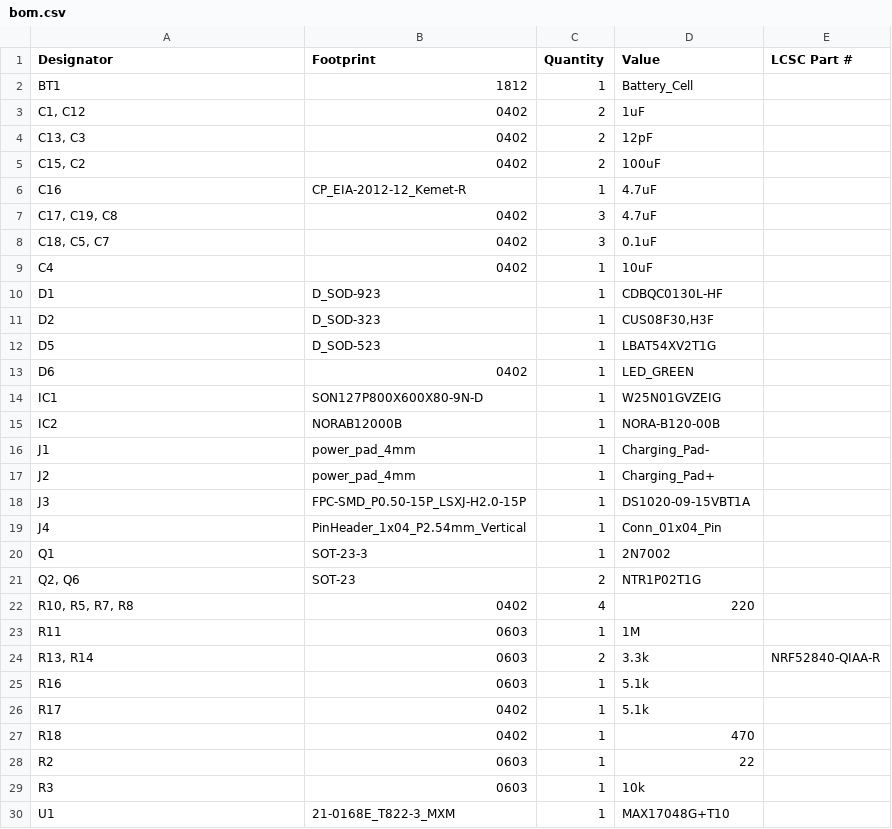
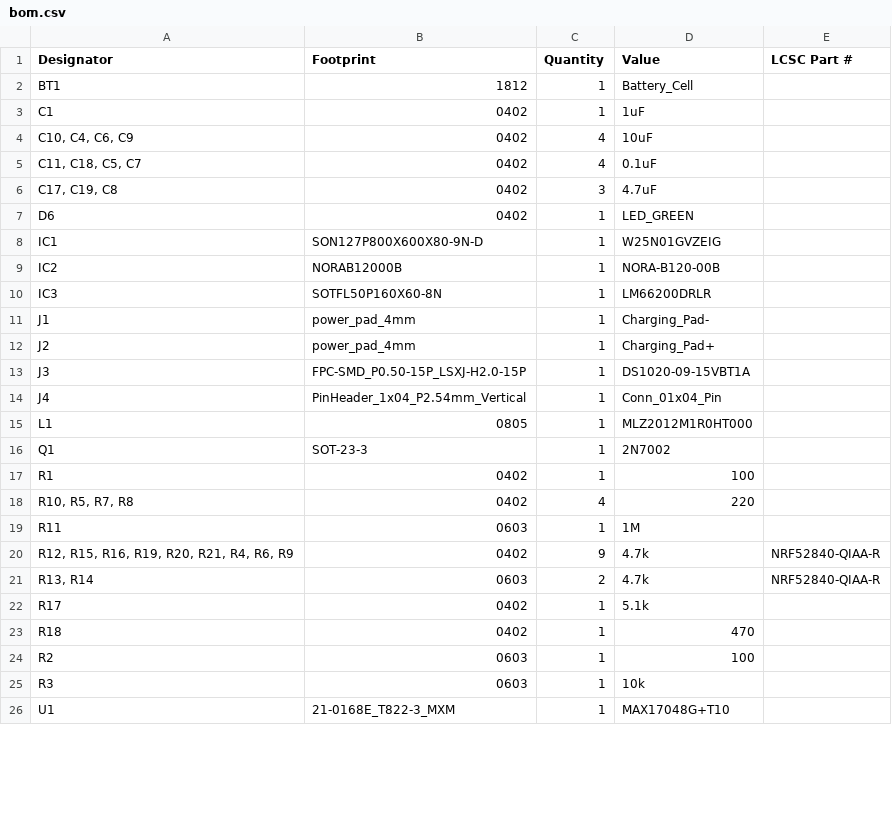
Before and after one commit to IiroKarppanen/smartwatch, a CSV file: production/bom.csv, drawn as a sheet; only a part is shown; the diff covers the shown part only.

```diff
--- a/production/bom.csv
+++ b/production/bom.csv
@@ -2,12 +2,6 @@ Designator,Footprint,Quantity,Value,LCSC Part #
 BT1,1812,1,Battery_Cell,
-"C1, C12",0402,2,1uF,
-"C13, C3",0402,2,12pF,
-"C15, C2",0402,2,100uF,
-C16,CP_EIA-2012-12_Kemet-R,1,4.7uF,
+C1,0402,1,1uF,
+"C10, C4, C6, C9",0402,4,10uF,
+"C11, C18, C5, C7",0402,4,0.1uF,
 "C17, C19, C8",0402,3,4.7uF,
-"C18, C5, C7",0402,3,0.1uF,
-C4,0402,1,10uF,
-D1,D_SOD-923,1,CDBQC0130L-HF,
-D2,D_SOD-323,1,"CUS08F30,H3F",
-D5,D_SOD-523,1,LBAT54XV2T1G,
 D6,0402,1,LED_GREEN,
@@ -15,2 +9,3 @@ IC1,SON127P800X600X80-9N-D,1,W25N01GVZEIG,
 IC2,NORAB12000B,1,NORA-B120-00B,
+IC3,SOTFL50P160X60-8N,1,LM66200DRLR,
 J1,power_pad_4mm,1,Charging_Pad-,
@@ -19,11 +14,12 @@ J3,FPC-SMD_P0.50-15P_LSXJ-H2.0-15P,1,DS1020-09-15VBT1A,
 J4,PinHeader_1x04_P2.54mm_Vertical,1,Conn_01x04_Pin,
+L1,0805,1,MLZ2012M1R0HT000,
 Q1,SOT-23-3,1,2N7002,
-"Q2, Q6",SOT-23,2,NTR1P02T1G,
+R1,0402,1,100,
 "R10, R5, R7, R8",0402,4,220,
 R11,0603,1,1M,
-"R13, R14",0603,2,3.3k,NRF52840-QIAA-R
-R16,0603,1,5.1k,
+"R12, R15, R16, R19, R20, R21, R4, R6, R9",0402,9,4.7k,NRF52840-QIAA-R
+"R13, R14",0603,2,4.7k,NRF52840-QIAA-R
 R17,0402,1,5.1k,
 R18,0402,1,470,
-R2,0603,1,22,
+R2,0603,1,100,
 R3,0603,1,10k,
```
Also changed, not shown: 2 added rows, 2 removed rows and 1 edited cell elsewhere in this file, production/designators.csv, production/positions.csv, 31 other files.
